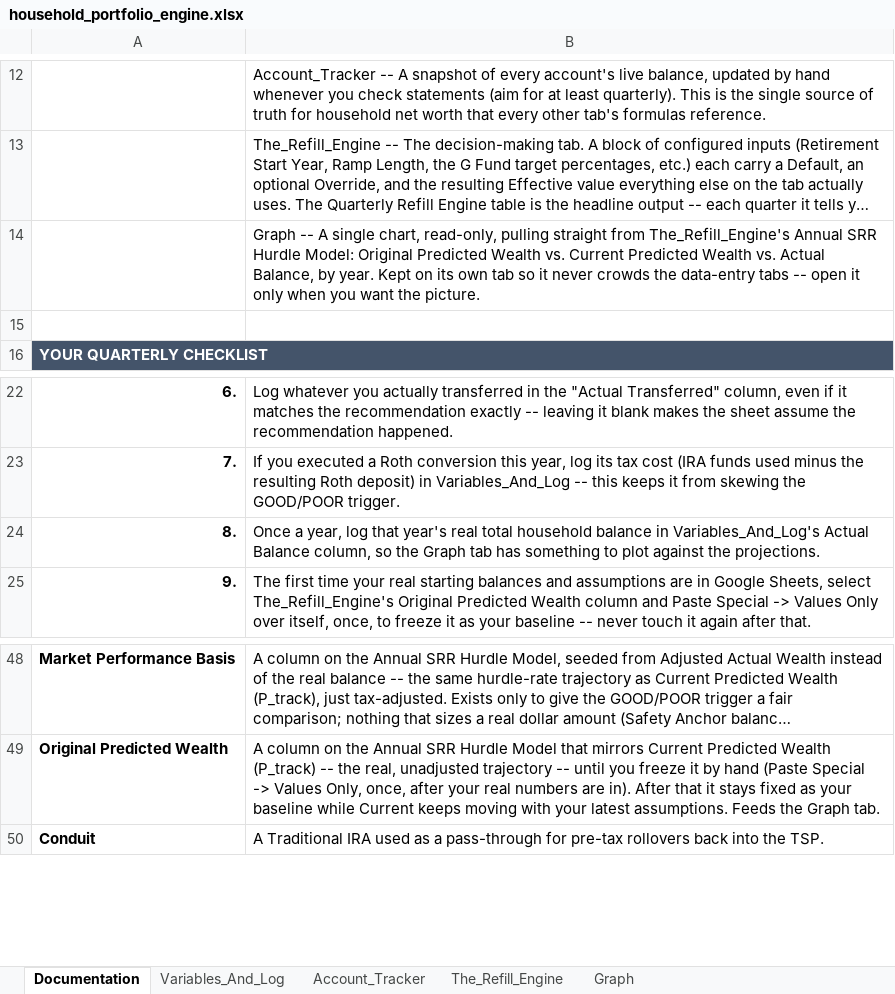
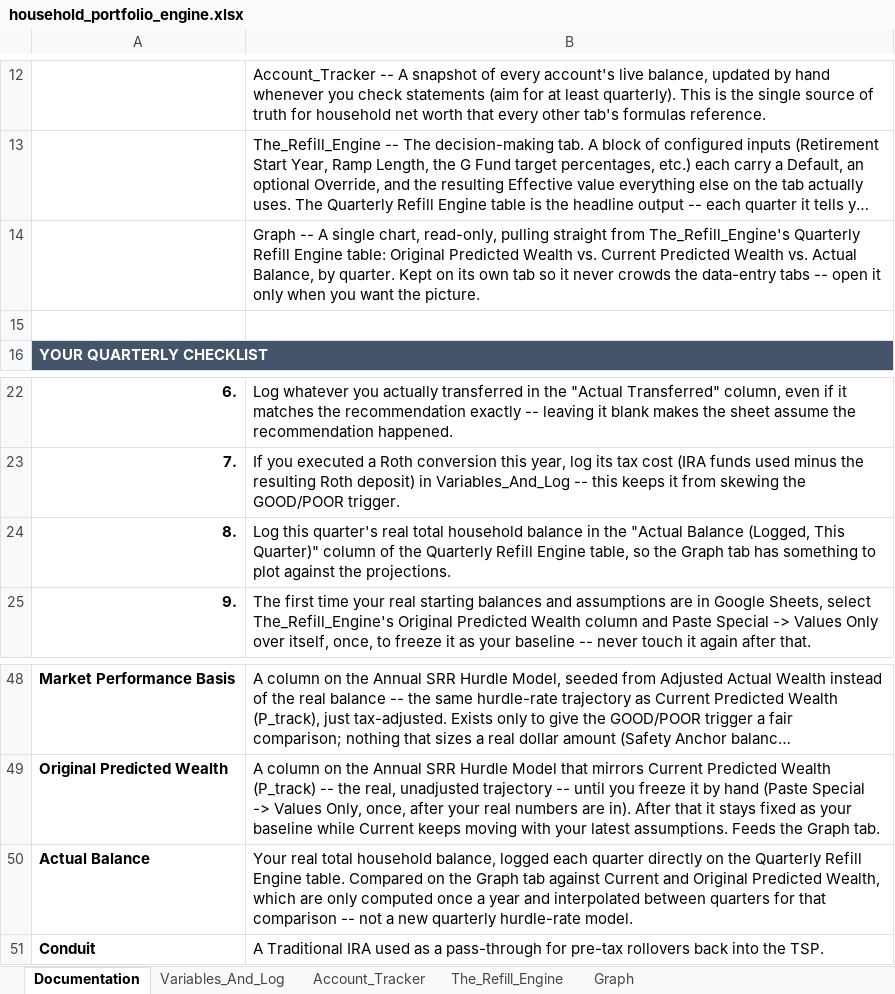
Before and after one commit to jae-63/retirement-leveraging-g-fund, an Excel workbook: household_portfolio_engine.xlsx, sheet Documentation, drawn as a sheet; only a part is shown, gaps mark what is left out; long unchanged cells end in …; values as stored, in another font and other column widths than the file's, no borders; the diff names each change by its address in the sheet, - before the commit and + after, or states it on an @@ line.

```diff
--- a/household_portfolio_engine.xlsx (sheet Documentation)
+++ b/household_portfolio_engine.xlsx (sheet Documentation)
-B14: …from The_Refill_Engine's Annual SRR Hurdle Model: Original Predicted Wealth vs. Current Predicted Wealth vs. Actual Balance, by year. Kept on…
+B14: …from The_Refill_Engine's Quarterly Refill Engine table: Original Predicted Wealth vs. Current Predicted Wealth vs. Actual Balance, by quarter. Kept on…
-B24: Once a year, log that year's real total household balance in Variables_And_Log's Actual Balance column, so the…
+B24: Log this quarter's real total household balance in the "Actual Balance (Logged, This Quarter)" column of the Quarterly Refill Engine table, so the…
+row 50: Actual Balance | Your real total household balance, logged each quarter directly on the Quarterly Refill Engine table. Compared on the Graph tab against Current and Original Predicted Wealth, which are only computed once a year and interpolated between quarters for that comparison -- not a new quarterly hurdle-rate model.
```
Also changed, not shown: sheet The_Refill_Engine, sheet Variables_And_Log, sheet Graph, charts or pictures, 2 other files.
